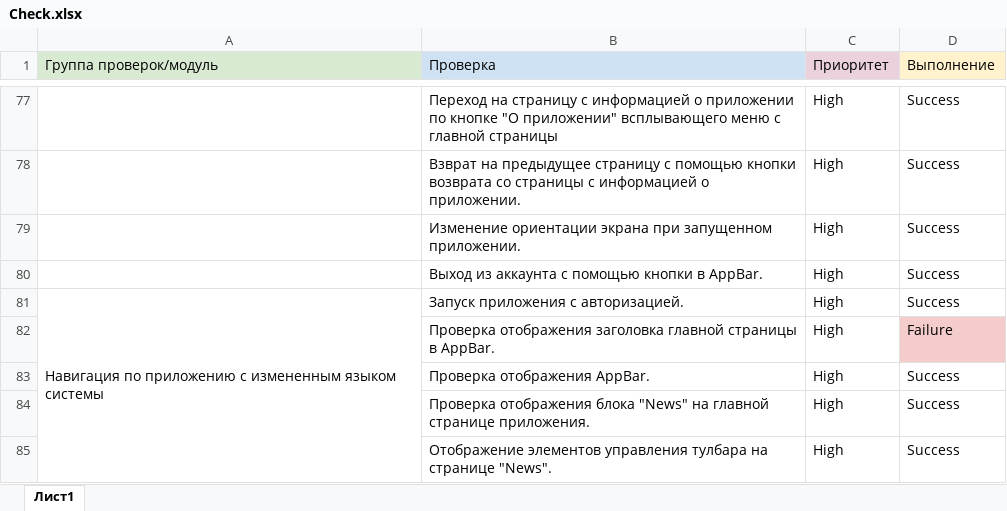
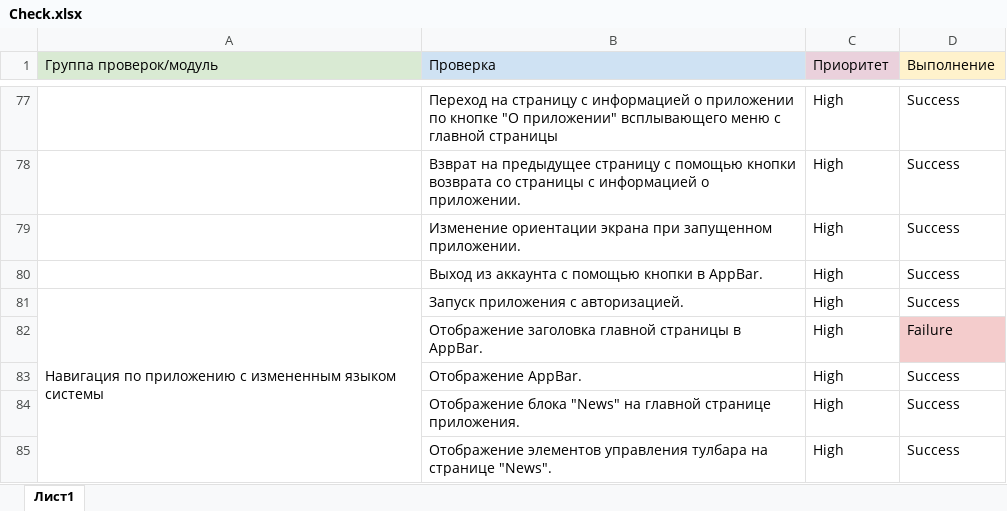
Before and after one commit to gulyolik/DiplomaProject, an Excel workbook: Check.xlsx, sheet Лист1, drawn as a sheet; only a part is shown, gaps mark what is left out; values as stored, in another font and other column widths than the file's, no borders; charts and pictures not drawn; the diff covers the shown part only; the diff names each change by its address in the sheet, - before the commit and + after, or states it on an @@ line.

Commit message:
Updated cases and check

```diff
--- a/Check.xlsx (sheet Лист1)
+++ b/Check.xlsx (sheet Лист1)
-B82 (Проверка): Проверка отображения заголовка главной…
+B82 (Проверка): Отображение заголовка главной…
-B83 (Проверка): Проверка отображения AppBar.
+B83 (Проверка): Отображение AppBar.
-B84 (Проверка): Проверка отображения блока "News"…
+B84 (Проверка): Отображение блока "News"…
```
Also changed, not shown: 15 edited cells elsewhere in this sheet, charts or pictures, Cases.xlsx.
